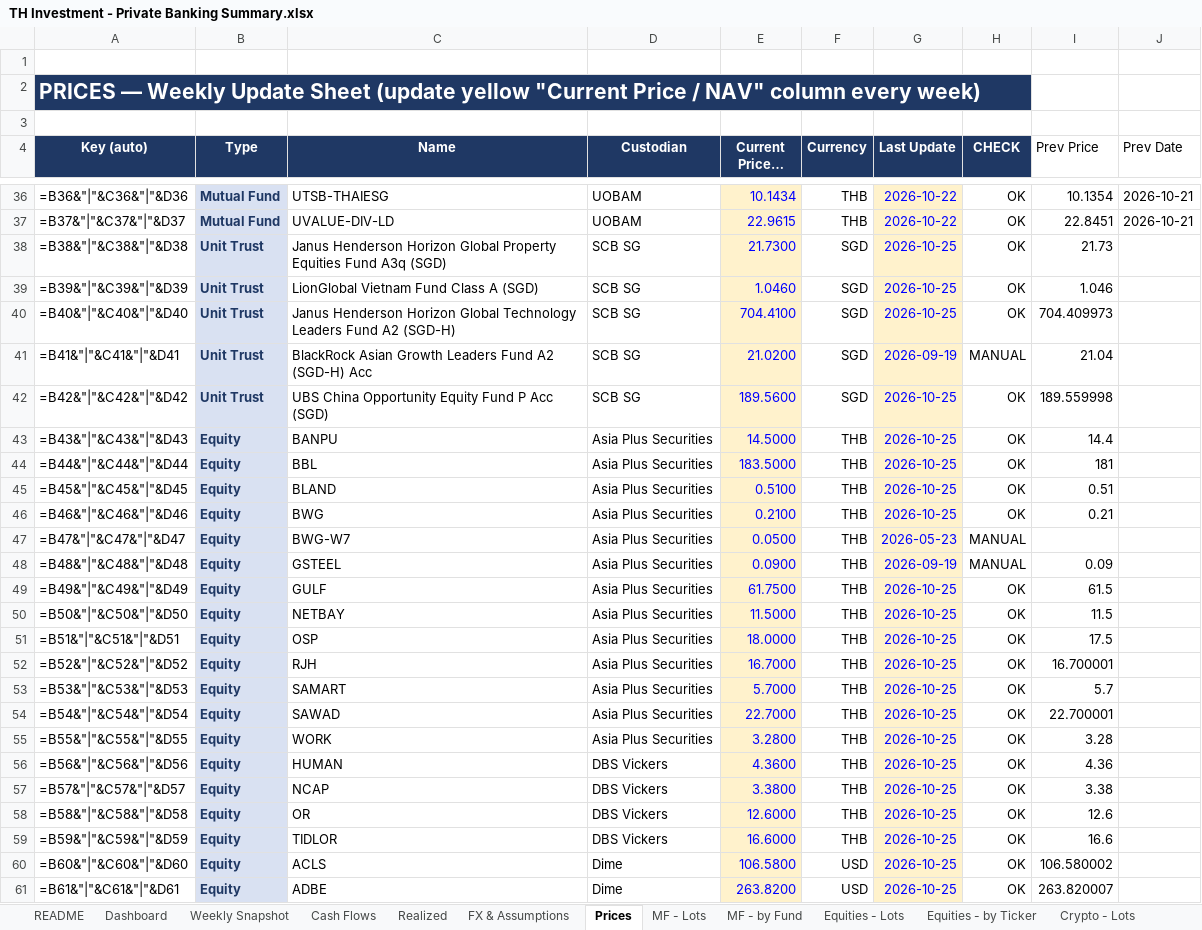
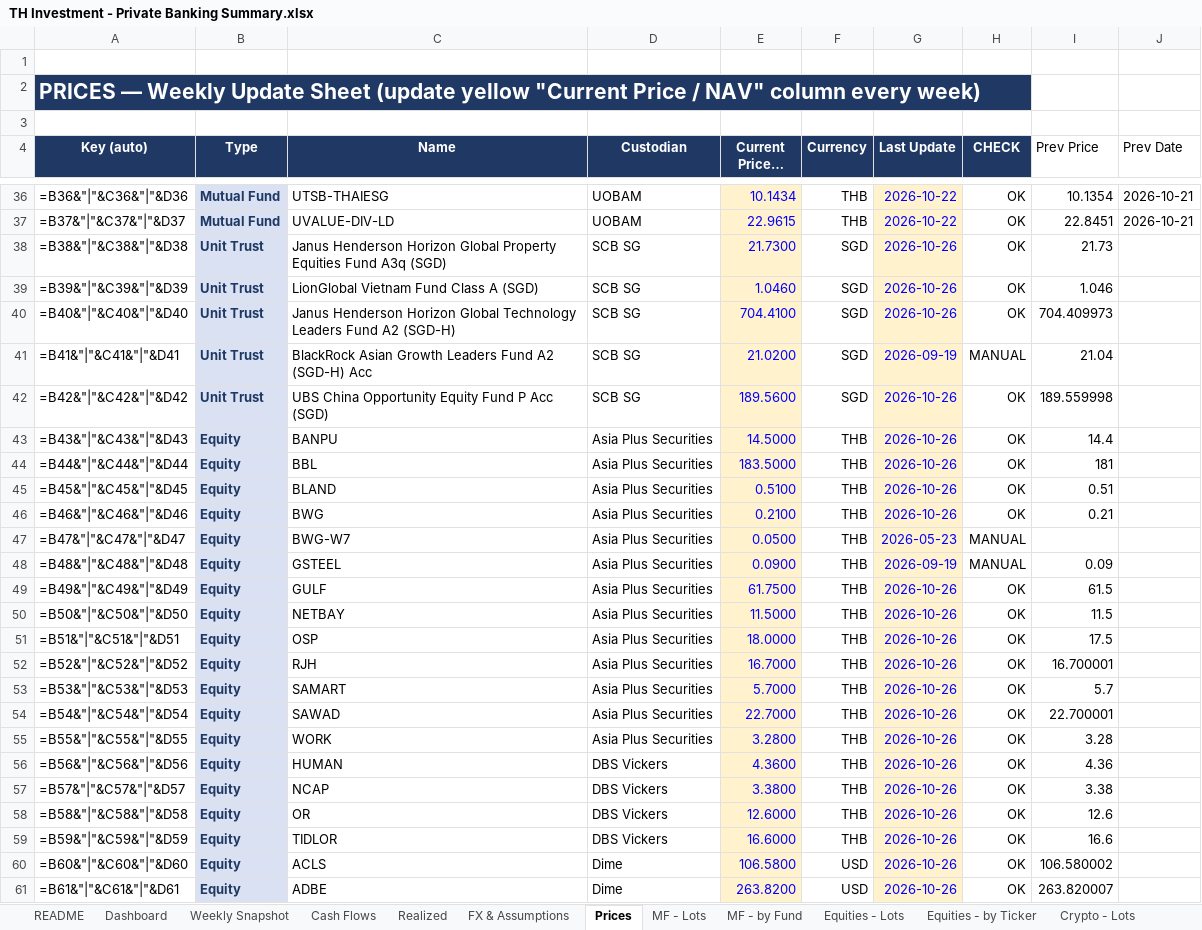
Before and after one commit to vsupakatitham-cloud/investment-dashboard, an Excel workbook: TH Investment - Private Banking Summary.xlsx, sheet Prices, drawn as a sheet; only a part is shown, gaps mark what is left out; long unchanged cells end in …; values as stored, in another font and other column widths than the file's, no borders; formulas without a stored value are shown as written; conditional formats not drawn; the diff covers the shown part only; the diff names each change by its address in the sheet, - before the commit and + after, or states it on an @@ line.

```diff
--- a/TH Investment - Private Banking Summary.xlsx (sheet Prices)
+++ b/TH Investment - Private Banking Summary.xlsx (sheet Prices)
-G38:G40 (Last Update): 2026-10-25
+G38:G40 (Last Update): 2026-10-26
-G42:G46 (Last Update): 2026-10-25
+G42:G46 (Last Update): 2026-10-26
-G49:G61 (Last Update): 2026-10-25
+G49:G61 (Last Update): 2026-10-26
```
Also changed, not shown: 84 edited cells elsewhere in this sheet, sheet Weekly Snapshot, sheet FX & Assumptions, charts or pictures, 4 other files.
